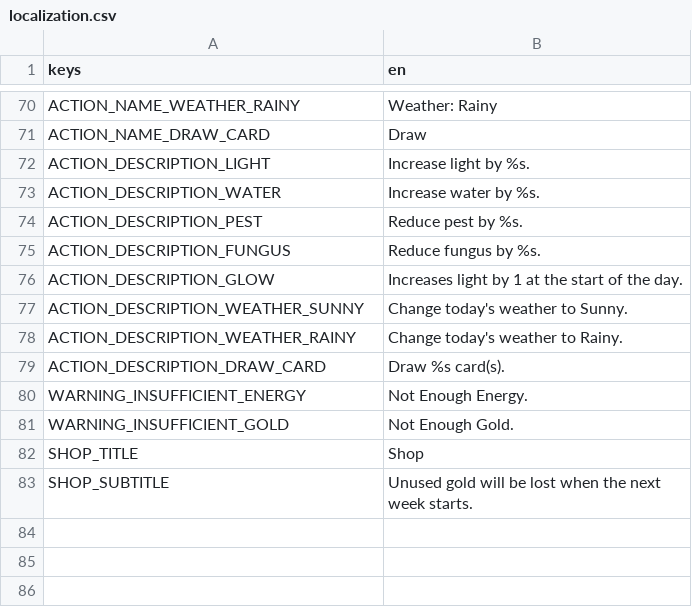
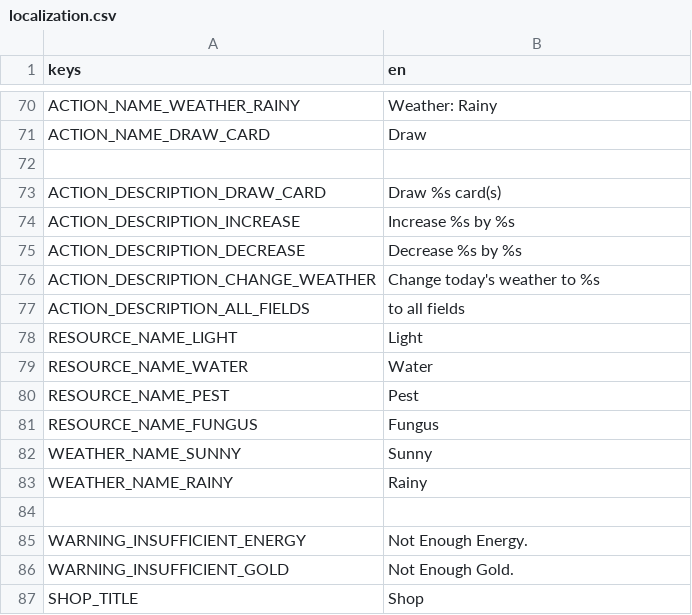
Before and after one commit to cyanglaz/garden, a CSV file: resources/localization/localization.csv, drawn as a sheet; only a part is shown, gaps mark what is left out; the shorter side is filled out with more unchanged rows.

Commit message:
action description update

```diff
--- a/resources/localization/localization.csv
+++ b/resources/localization/localization.csv
@@ -71,10 +71,15 @@ ACTION_NAME_WEATHER_RAINY, "Weather: Rainy"
 ACTION_NAME_DRAW_CARD, "Draw"
-ACTION_DESCRIPTION_LIGHT, "Increase light by %s."
-ACTION_DESCRIPTION_WATER, "Increase water by %s."
-ACTION_DESCRIPTION_PEST, "Reduce pest by %s."
-ACTION_DESCRIPTION_FUNGUS, "Reduce fungus by %s."
-ACTION_DESCRIPTION_GLOW, "Increases light by 1 at the start of the day."
-ACTION_DESCRIPTION_WEATHER_SUNNY, "Change today's weather to Sunny."
-ACTION_DESCRIPTION_WEATHER_RAINY, "Change today's weather to Rainy."
-ACTION_DESCRIPTION_DRAW_CARD, "Draw %s card(s)."
+
+ACTION_DESCRIPTION_DRAW_CARD, "Draw %s card(s)"
+ACTION_DESCRIPTION_INCREASE, "Increase %s by %s"
+ACTION_DESCRIPTION_DECREASE, "Decrease %s by %s"
+ACTION_DESCRIPTION_CHANGE_WEATHER, "Change today's weather to %s"
+ACTION_DESCRIPTION_ALL_FIELDS, "to all fields"
+RESOURCE_NAME_LIGHT, "Light"
+RESOURCE_NAME_WATER, "Water"
+RESOURCE_NAME_PEST, "Pest"
+RESOURCE_NAME_FUNGUS, "Fungus"
+WEATHER_NAME_SUNNY, "Sunny"
+WEATHER_NAME_RAINY, "Rainy"
+
 WARNING_INSUFFICIENT_ENERGY, "Not Enough Energy."
```
Also changed, not shown: 58 other files.
